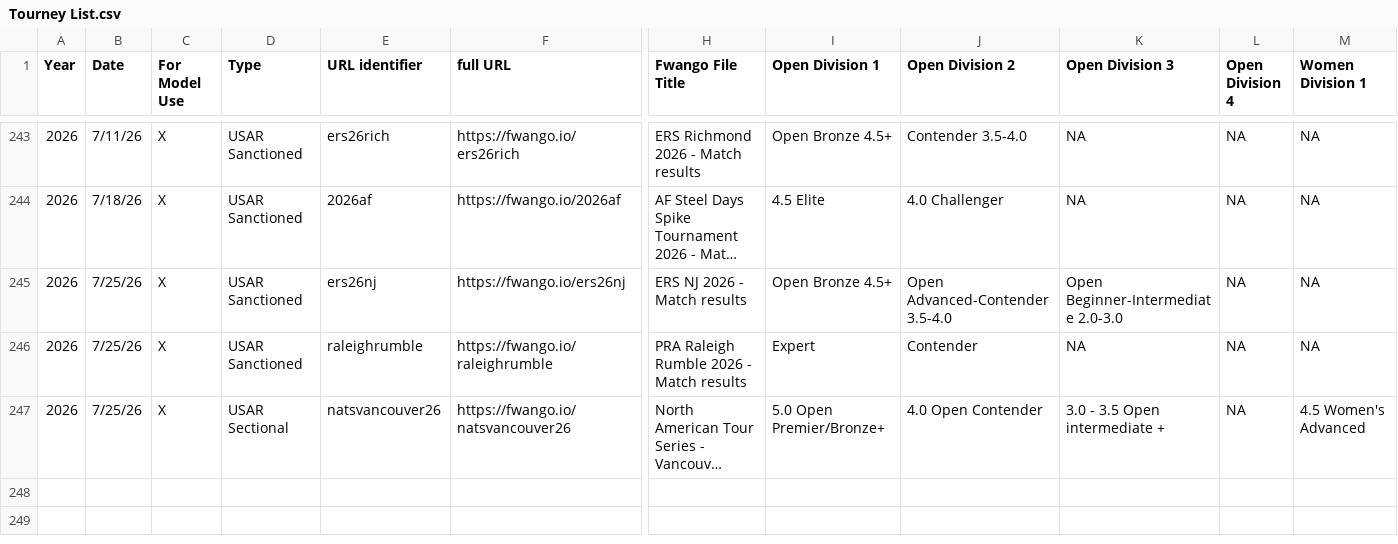
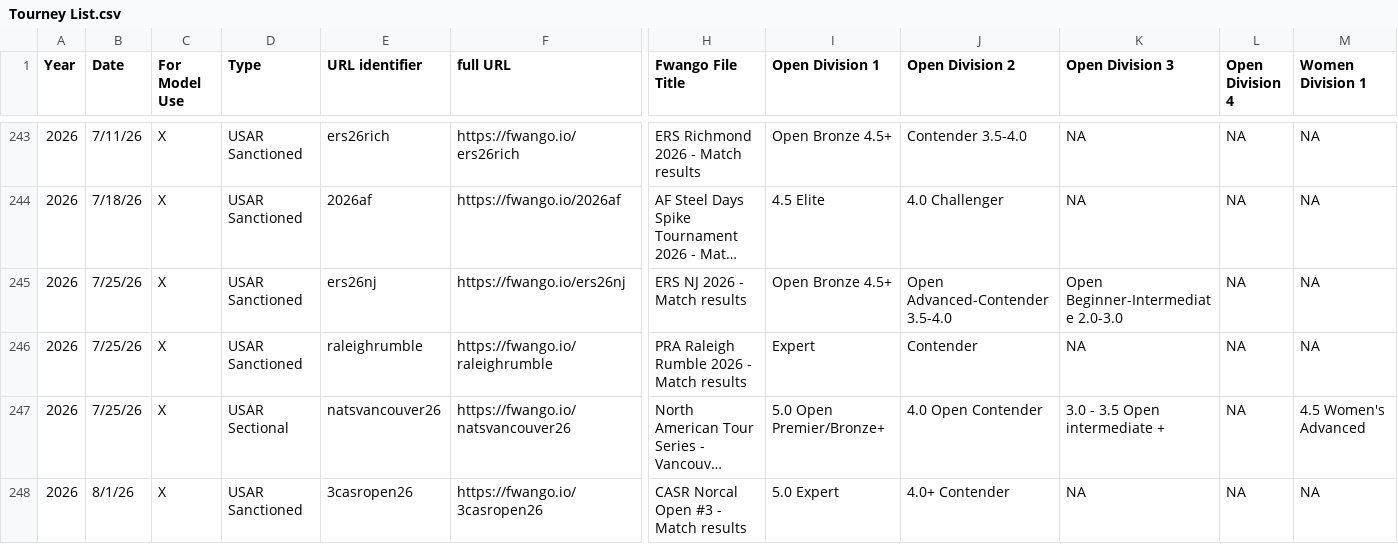
Before and after one commit to USAR-Rankings/rankings_model, a CSV file: Tourney List.csv, drawn as a sheet; only a part is shown, gaps mark what is left out; long unchanged cells end in …; rows hold the shown columns only; the diff names each change by its address in the sheet, - before the commit and + after, or states it on an @@ line.

```diff
--- a/Tourney List.csv
+++ b/Tourney List.csv
+row 248: 2026 | 8/1/26 | X | USAR Sanctioned | 3casropen26 | https://fwango.io/3casropen26 | CASR Norcal Open #3 - Match results | 5.0 Expert | 4.0+ Contender | NA | NA | NA
```
Also changed, not shown: Players/name_corrections.csv, Tourney Results/Manual Downloads/CASR Norcal Regional #2 - Match results.csv, 14 other files.
